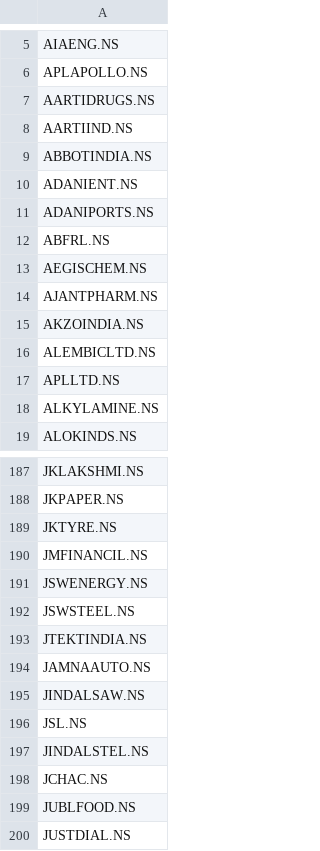
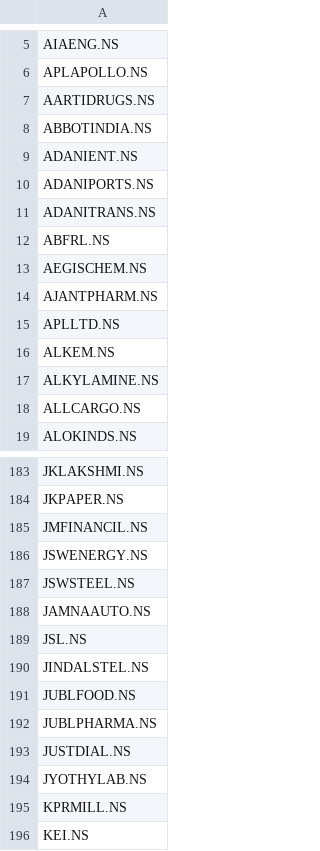
Before and after one commit to gmode22/eq_mkt, a CSV file: tickers_eq_5yrs.csv, drawn as a sheet; only a part is shown, gaps mark what is left out; the shorter side is filled out with more unchanged rows; the diff covers the shown part only.

```diff
--- a/tickers_eq_5yrs.csv
+++ b/tickers_eq_5yrs.csv
@@ -7,3 +7,2 @@ APLAPOLLO.NS
 AARTIDRUGS.NS
-AARTIIND.NS
 ABBOTINDIA.NS
@@ -11,2 +10,3 @@ ADANIENT.NS
 ADANIPORTS.NS
+ADANITRANS.NS
 ABFRL.NS
@@ -14,6 +14,6 @@ AEGISCHEM.NS
 AJANTPHARM.NS
-AKZOINDIA.NS
-ALEMBICLTD.NS
 APLLTD.NS
+ALKEM.NS
 ALKYLAMINE.NS
+ALLCARGO.NS
 ALOKINDS.NS
@@ -188,3 +184,2 @@ JKLAKSHMI.NS
 JKPAPER.NS
-JKTYRE.NS
 JMFINANCIL.NS
@@ -192,9 +187,7 @@ JSWENERGY.NS
 JSWSTEEL.NS
-JTEKTINDIA.NS
 JAMNAAUTO.NS
-JINDALSAW.NS
 JSL.NS
 JINDALSTEL.NS
-JCHAC.NS
 JUBLFOOD.NS
+JUBLPHARMA.NS
 JUSTDIAL.NS
```
Also changed, not shown: 32 added rows, 35 removed rows and 4 edited cells elsewhere in this file.
